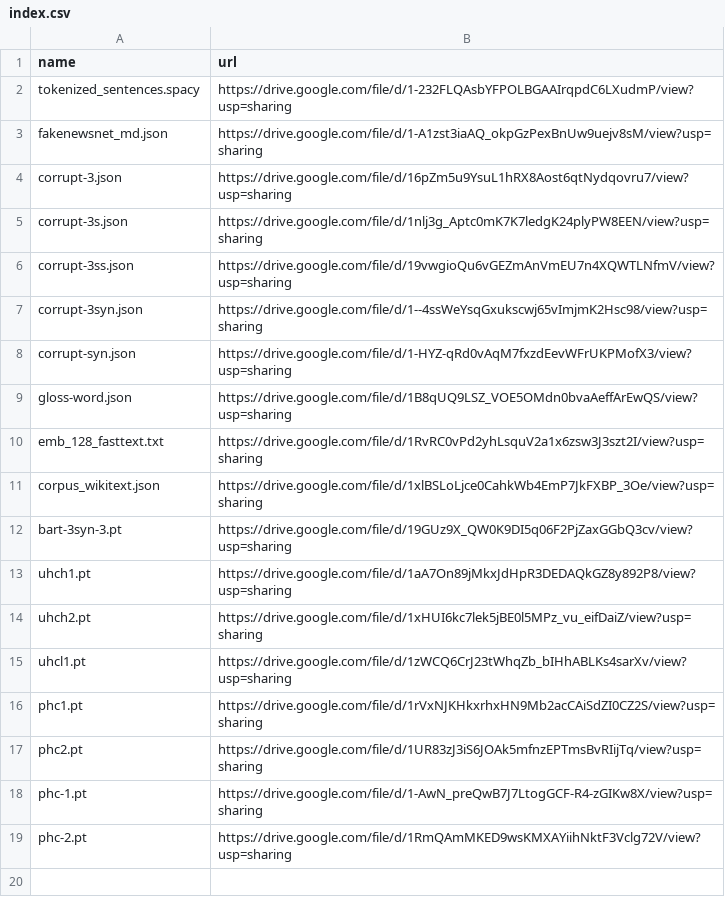
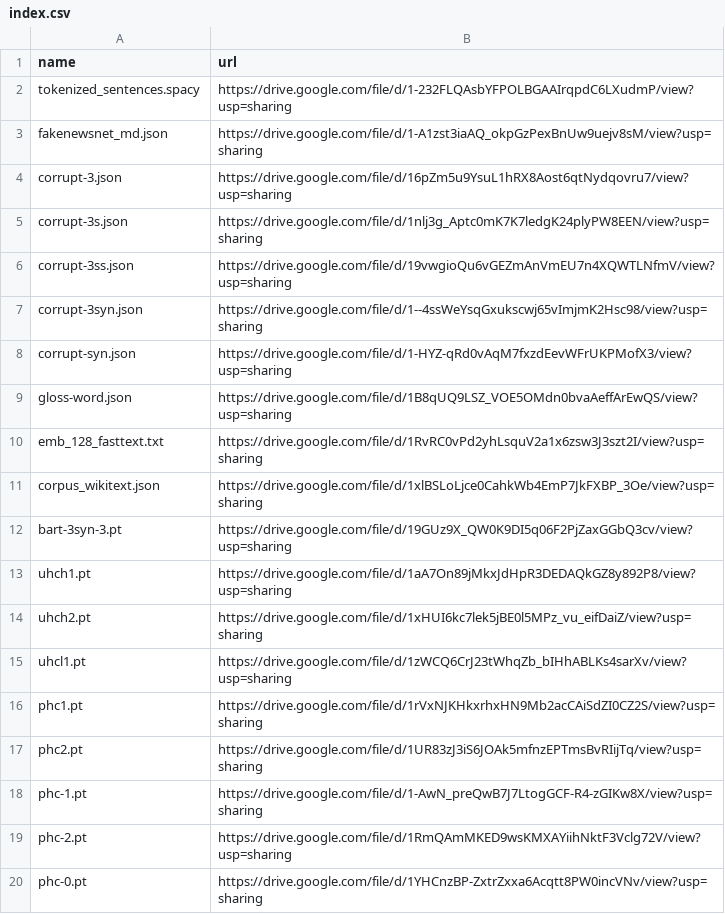
Before and after one commit to zhangruihan1/index, a CSV file: index.csv, drawn as a sheet; the diff names each change by its address in the sheet, - before the commit and + after, or states it on an @@ line.

Commit message:
Update index.csv

```diff
--- a/index.csv
+++ b/index.csv
+row 20: phc-0.pt | https://drive.google.com/file/d/1YHCnzBP-ZxtrZxxa6Acqtt8PW0incVNv/view?usp=sharing
```
